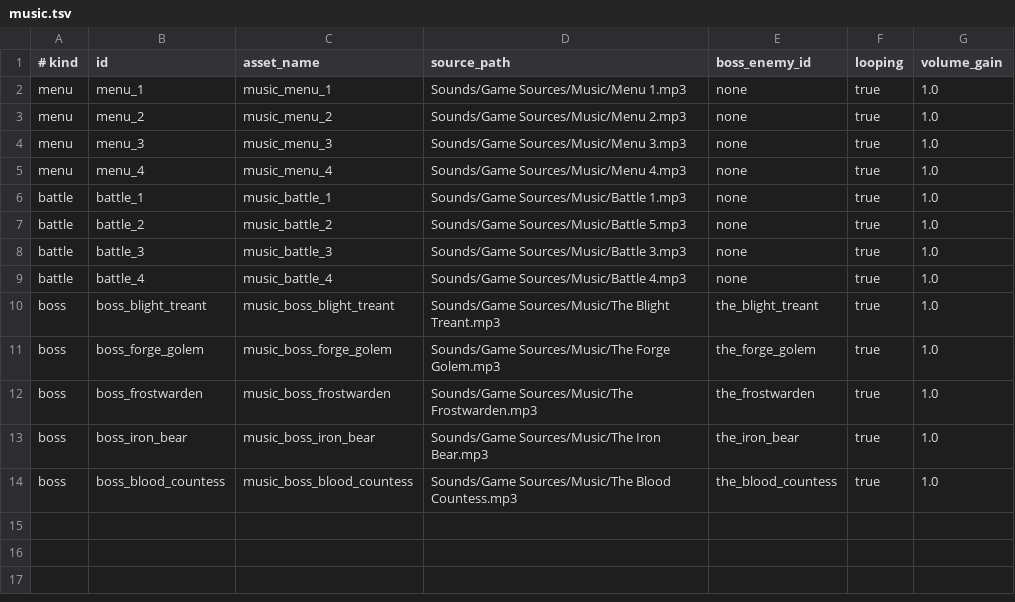
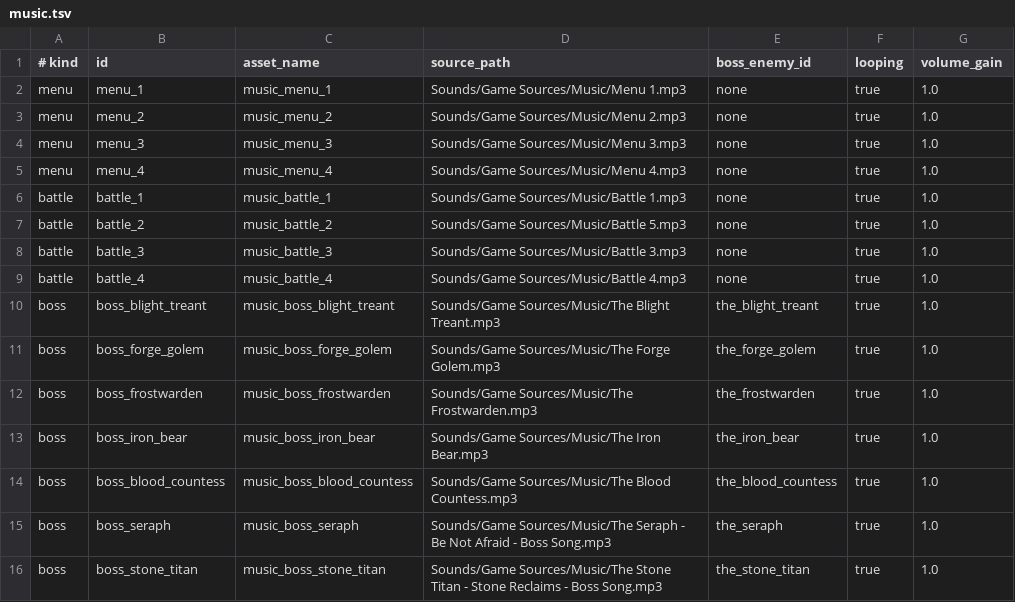
Before and after one commit to Talyen/Trinket, a TSV file: MusicManifest/music.tsv, drawn as a sheet; the diff names each change by its address in the sheet, - before the commit and + after, or states it on an @@ line.

```diff
--- a/MusicManifest/music.tsv
+++ b/MusicManifest/music.tsv
+row 15: boss | boss_seraph | music_boss_seraph | Sounds/Game Sources/Music/The Seraph - Be Not Afraid - Boss Song.mp3 | the_seraph | true | 1.0
+row 16: boss | boss_stone_titan | music_boss_stone_titan | Sounds/Game Sources/Music/The Stone Titan - Stone Reclaims - Boss Song.mp3 | the_stone_titan | true | 1.0
```
Also changed, not shown: Packages/TrinketContent/Sources/TrinketContent/Generated/MusicSourceHashes.generated.tsv, 7 other files.
